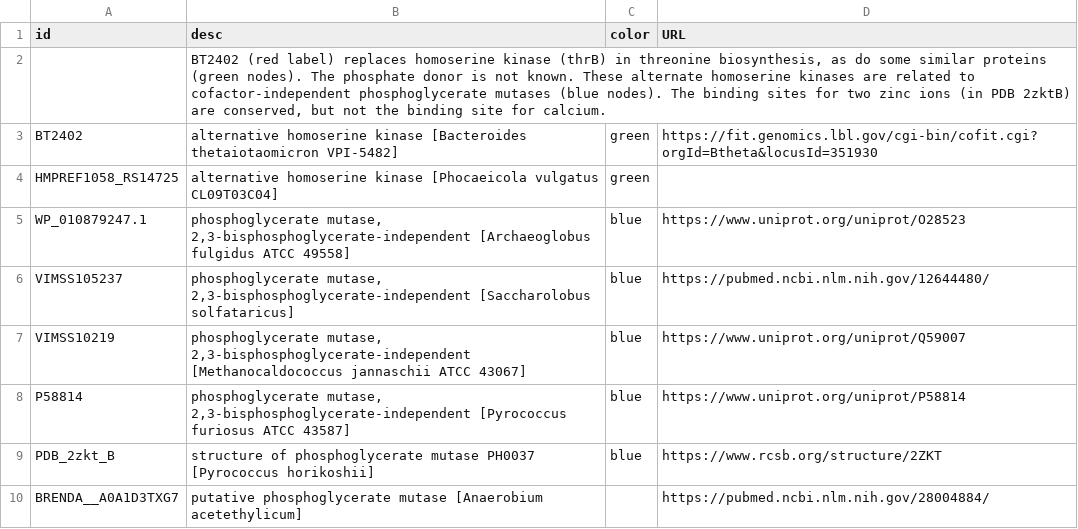
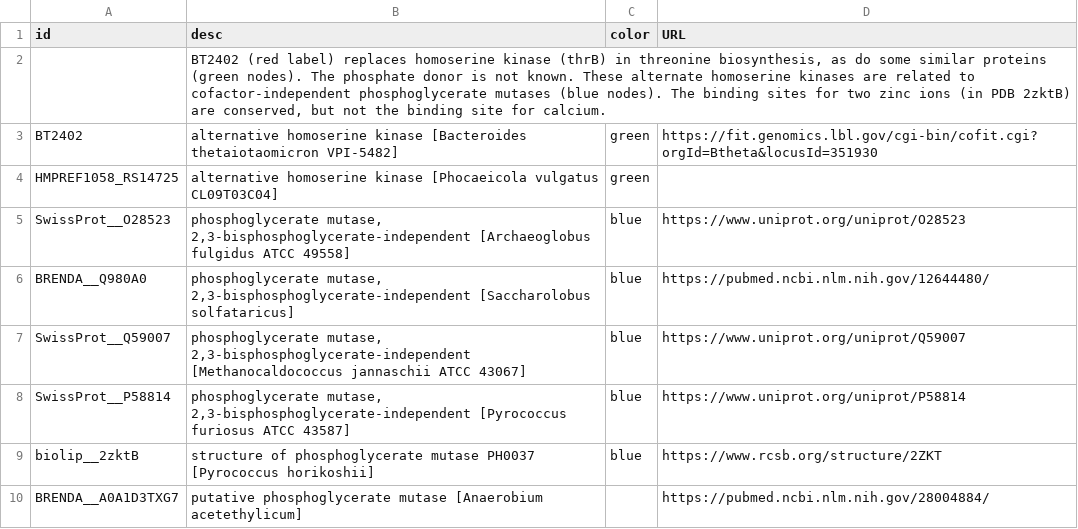
Before and after one commit to morgannprice/PaperBLAST, a TSV file: static/BT2402.tsv, drawn as a sheet.

```diff
--- a/static/BT2402.tsv
+++ b/static/BT2402.tsv
@@ -4,7 +4,7 @@ BT2402	alternative homoserine kinase [Bacteroides thetaiotaomicron VPI-5482]	gre
 HMPREF1058_RS14725	alternative homoserine kinase [Phocaeicola vulgatus CL09T03C04]	green	
-WP_010879247.1	phosphoglycerate mutase, 2,3-bisphosphoglycerate-independent [Archaeoglobus fulgidus ATCC 49558]	blue	https://www.uniprot.org/uniprot/O28523
-VIMSS105237	phosphoglycerate mutase, 2,3-bisphosphoglycerate-independent [Saccharolobus solfataricus]	blue	https://pubmed.ncbi.nlm.nih.gov/12644480/
-VIMSS10219	phosphoglycerate mutase, 2,3-bisphosphoglycerate-independent [Methanocaldococcus jannaschii ATCC 43067]	blue	https://www.uniprot.org/uniprot/Q59007
-P58814	phosphoglycerate mutase, 2,3-bisphosphoglycerate-independent [Pyrococcus furiosus ATCC 43587]	blue	https://www.uniprot.org/uniprot/P58814
-PDB_2zkt_B	structure of phosphoglycerate mutase PH0037 [Pyrococcus horikoshii]	blue	https://www.rcsb.org/structure/2ZKT
+SwissProt__O28523	phosphoglycerate mutase, 2,3-bisphosphoglycerate-independent [Archaeoglobus fulgidus ATCC 49558]	blue	https://www.uniprot.org/uniprot/O28523
+BRENDA__Q980A0	phosphoglycerate mutase, 2,3-bisphosphoglycerate-independent [Saccharolobus solfataricus]	blue	https://pubmed.ncbi.nlm.nih.gov/12644480/
+SwissProt__Q59007	phosphoglycerate mutase, 2,3-bisphosphoglycerate-independent [Methanocaldococcus jannaschii ATCC 43067]	blue	https://www.uniprot.org/uniprot/Q59007
+SwissProt__P58814	phosphoglycerate mutase, 2,3-bisphosphoglycerate-independent [Pyrococcus furiosus ATCC 43587]	blue	https://www.uniprot.org/uniprot/P58814
+biolip__2zktB	structure of phosphoglycerate mutase PH0037 [Pyrococcus horikoshii]	blue	https://www.rcsb.org/structure/2ZKT
 BRENDA__A0A1D3TXG7	putative phosphoglycerate mutase [Anaerobium acetethylicum]		https://pubmed.ncbi.nlm.nih.gov/28004884/
```
Also changed, not shown: 2 other files.
